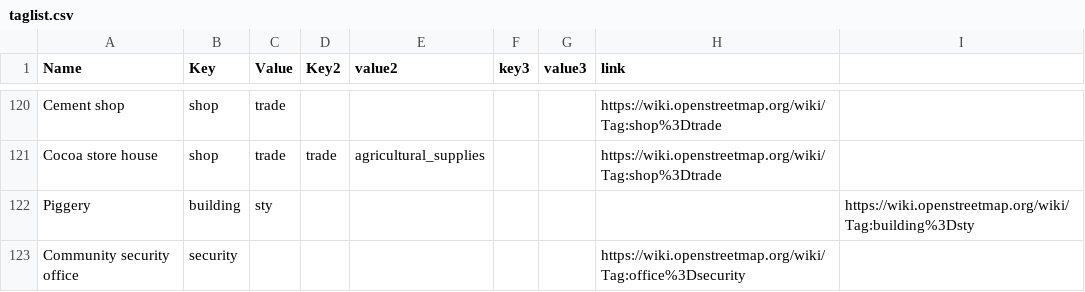
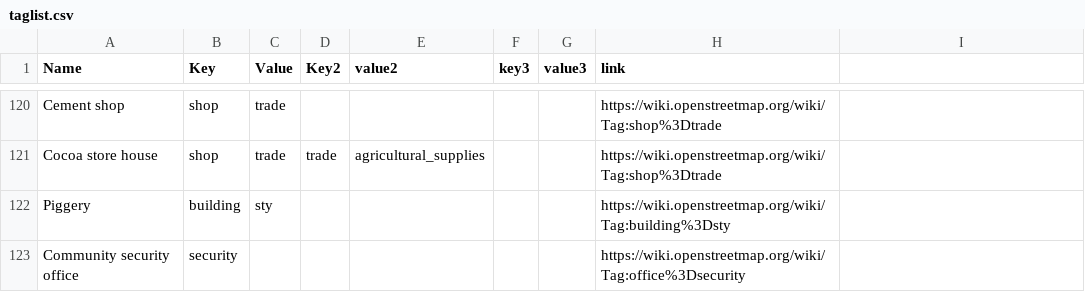
Before and after one commit to IntegrationEE/NESPII-Data-Import-Attachments, a CSV file: shp2osm/taglist.csv, drawn as a sheet; only a part is shown, gaps mark what is left out.

Commit message:
Update taglist.csv

```diff
--- a/shp2osm/taglist.csv
+++ b/shp2osm/taglist.csv
@@ -121,3 +121,3 @@ Cement shop,shop,trade,,,,,https://wiki.openstreetmap.org/wiki/Tag:shop%3Dtrade
 Cocoa store house,shop,trade,trade,agricultural_supplies,,,https://wiki.openstreetmap.org/wiki/Tag:shop%3Dtrade
-Piggery,building,sty,,,,,,https://wiki.openstreetmap.org/wiki/Tag:building%3Dsty
+Piggery,building,sty,,,,,https://wiki.openstreetmap.org/wiki/Tag:building%3Dsty
 Community security office,security,,,,,,https://wiki.openstreetmap.org/wiki/Tag:office%3Dsecurity
```
